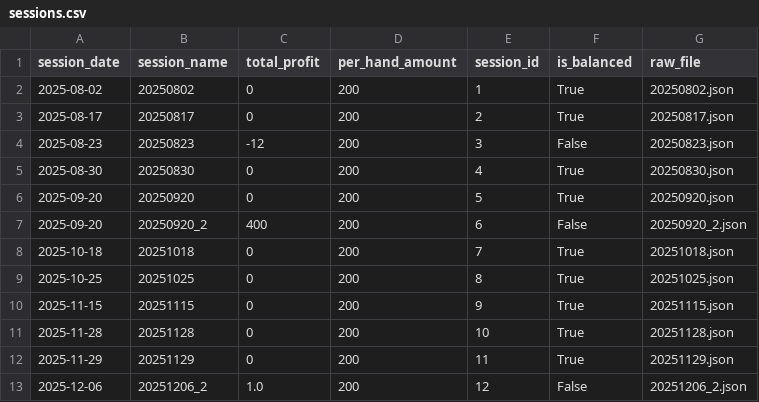
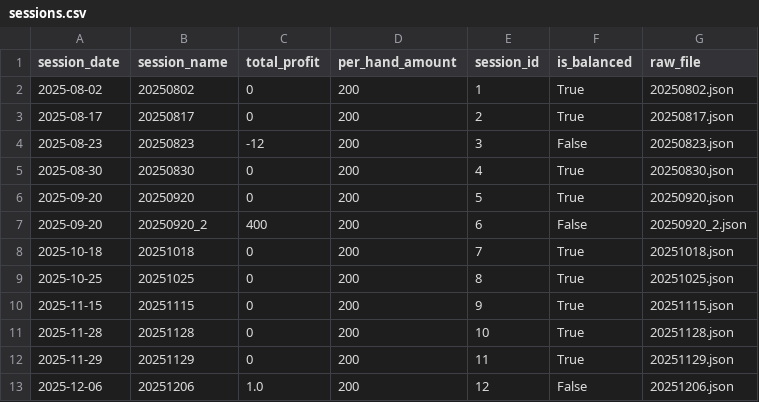
Before and after one commit to frostant/Homegame, a CSV file: data/sessions.csv, drawn as a sheet.

```diff
--- a/data/sessions.csv
+++ b/data/sessions.csv
@@ -12,2 +12,2 @@ session_date,session_name,total_profit,per_hand_amount,session_id,is_balanced,ra
 2025-11-29,20251129,0,200,11,True,20251129.json
-2025-12-06,20251206_2,1.0,200,12,False,20251206_2.json
+2025-12-06,20251206,1.0,200,12,False,20251206.json
```
Also changed, not shown: data/alias_map.csv, data/players.csv, 5 other files.
